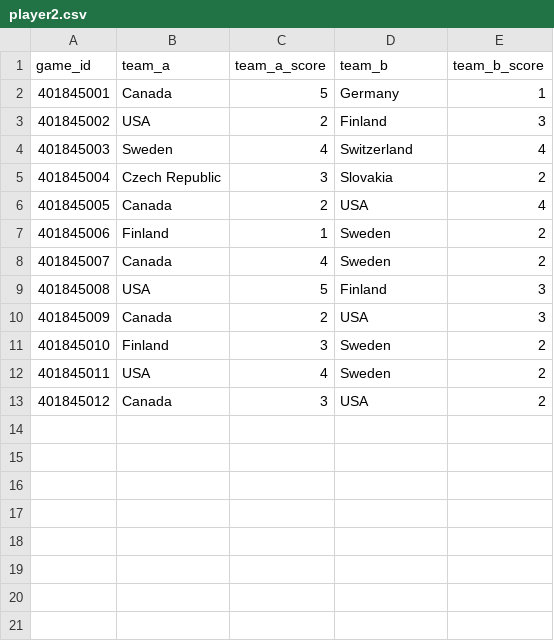
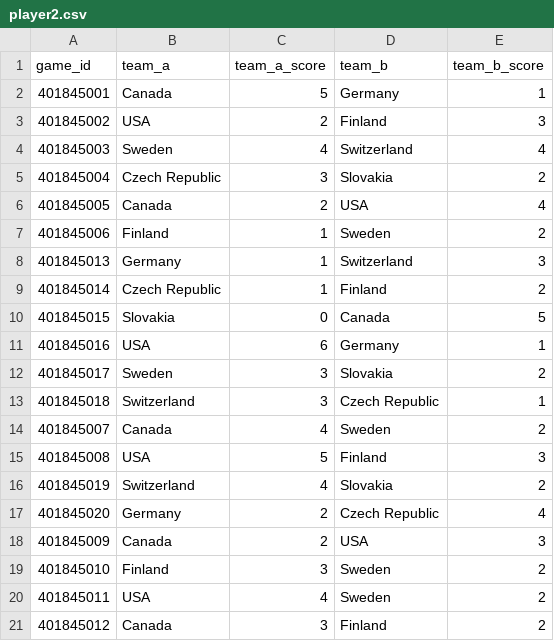
Before and after one commit to throne-of-ease/olympics_pickem, a CSV file: public/data/picks/player2.csv, drawn as a sheet.

```diff
--- a/public/data/picks/player2.csv
+++ b/public/data/picks/player2.csv
@@ -7,4 +7,12 @@ game_id,team_a,team_a_score,team_b,team_b_score
 401845006,Finland,1,Sweden,2
+401845013,Germany,1,Switzerland,3
+401845014,Czech Republic,1,Finland,2
+401845015,Slovakia,0,Canada,5
+401845016,USA,6,Germany,1
+401845017,Sweden,3,Slovakia,2
+401845018,Switzerland,3,Czech Republic,1
 401845007,Canada,4,Sweden,2
 401845008,USA,5,Finland,3
+401845019,Switzerland,4,Slovakia,2
+401845020,Germany,2,Czech Republic,4
 401845009,Canada,2,USA,3
@@ -12,2 +20,2 @@ game_id,team_a,team_a_score,team_b,team_b_score
 401845011,USA,4,Sweden,2
-401845012,Canada,3,USA,2
+401845012,Canada,3,Finland,2
```
Also changed, not shown: public/data/picks/player1.csv, public/data/picks/player3.csv, 7 other files.
